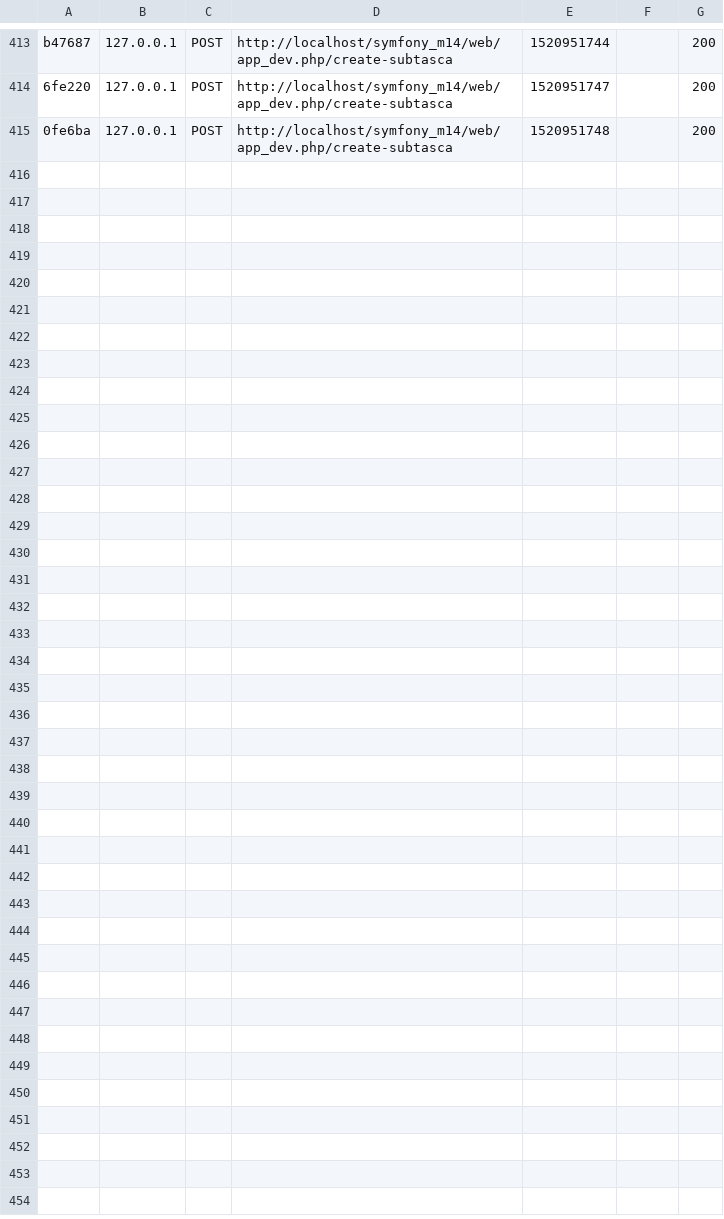
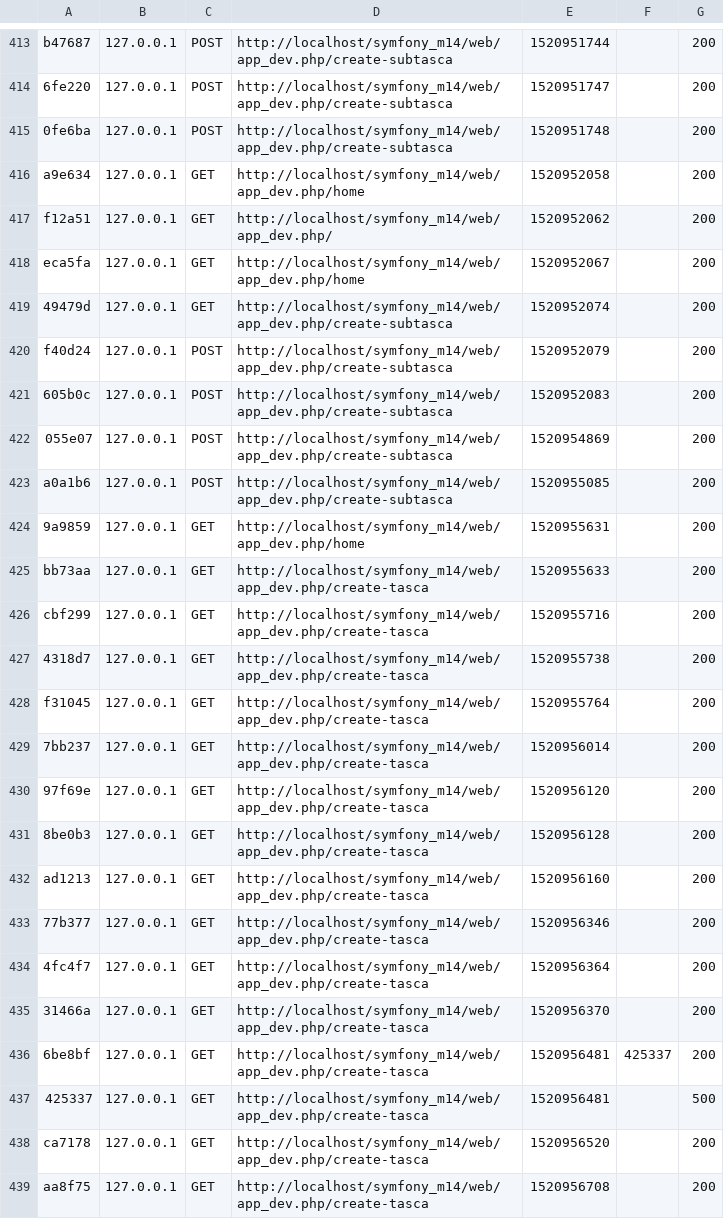
Before and after one commit to JimmyRamos1997/symfony_m14, a CSV file: var/cache/dev/profiler/index.csv, drawn as a sheet; only a part is shown, gaps mark what is left out; the diff names each change by its address in the sheet, - before the commit and + after, or states it on an @@ line.

```diff
--- a/var/cache/dev/profiler/index.csv
+++ b/var/cache/dev/profiler/index.csv
+row 416: a9e634 | 127.0.0.1 | GET | http://localhost/symfony_m14/web/app_dev.php/home | 1520952058 |  | 200
+row 417: f12a51 | 127.0.0.1 | GET | http://localhost/symfony_m14/web/app_dev.php/ | 1520952062 |  | 200
+row 418: eca5fa | 127.0.0.1 | GET | http://localhost/symfony_m14/web/app_dev.php/home | 1520952067 |  | 200
+row 419: 49479d | 127.0.0.1 | GET | http://localhost/symfony_m14/web/app_dev.php/create-subtasca | 1520952074 |  | 200
+row 420: f40d24 | 127.0.0.1 | POST | http://localhost/symfony_m14/web/app_dev.php/create-subtasca | 1520952079 |  | 200
+row 421: 605b0c | 127.0.0.1 | POST | http://localhost/symfony_m14/web/app_dev.php/create-subtasca | 1520952083 |  | 200
+row 422: 055e07 | 127.0.0.1 | POST | http://localhost/symfony_m14/web/app_dev.php/create-subtasca | 1520954869 |  | 200
+row 423: a0a1b6 | 127.0.0.1 | POST | http://localhost/symfony_m14/web/app_dev.php/create-subtasca | 1520955085 |  | 200
+row 424: 9a9859 | 127.0.0.1 | GET | http://localhost/symfony_m14/web/app_dev.php/home | 1520955631 |  | 200
+row 425: bb73aa | 127.0.0.1 | GET | http://localhost/symfony_m14/web/app_dev.php/create-tasca | 1520955633 |  | 200
+row 426: cbf299 | 127.0.0.1 | GET | http://localhost/symfony_m14/web/app_dev.php/create-tasca | 1520955716 |  | 200
+row 427: 4318d7 | 127.0.0.1 | GET | http://localhost/symfony_m14/web/app_dev.php/create-tasca | 1520955738 |  | 200
+row 428: f31045 | 127.0.0.1 | GET | http://localhost/symfony_m14/web/app_dev.php/create-tasca | 1520955764 |  | 200
+row 429: 7bb237 | 127.0.0.1 | GET | http://localhost/symfony_m14/web/app_dev.php/create-tasca | 1520956014 |  | 200
+row 430: 97f69e | 127.0.0.1 | GET | http://localhost/symfony_m14/web/app_dev.php/create-tasca | 1520956120 |  | 200
+row 431: 8be0b3 | 127.0.0.1 | GET | http://localhost/symfony_m14/web/app_dev.php/create-tasca | 1520956128 |  | 200
+row 432: ad1213 | 127.0.0.1 | GET | http://localhost/symfony_m14/web/app_dev.php/create-tasca | 1520956160 |  | 200
+row 433: 77b377 | 127.0.0.1 | GET | http://localhost/symfony_m14/web/app_dev.php/create-tasca | 1520956346 |  | 200
+row 434: 4fc4f7 | 127.0.0.1 | GET | http://localhost/symfony_m14/web/app_dev.php/create-tasca | 1520956364 |  | 200
+row 435: 31466a | 127.0.0.1 | GET | http://localhost/symfony_m14/web/app_dev.php/create-tasca | 1520956370 |  | 200
+row 436: 6be8bf | 127.0.0.1 | GET | http://localhost/symfony_m14/web/app_dev.php/create-tasca | 1520956481 | 425337 | 200
+row 437: 425337 | 127.0.0.1 | GET | http://localhost/symfony_m14/web/app_dev.php/create-tasca | 1520956481 |  | 500
+row 438: ca7178 | 127.0.0.1 | GET | http://localhost/symfony_m14/web/app_dev.php/create-tasca | 1520956520 |  | 200
+row 439: aa8f75 | 127.0.0.1 | GET | http://localhost/symfony_m14/web/app_dev.php/create-tasca | 1520956708 |  | 200
```
Also changed, not shown: 38 other files.
